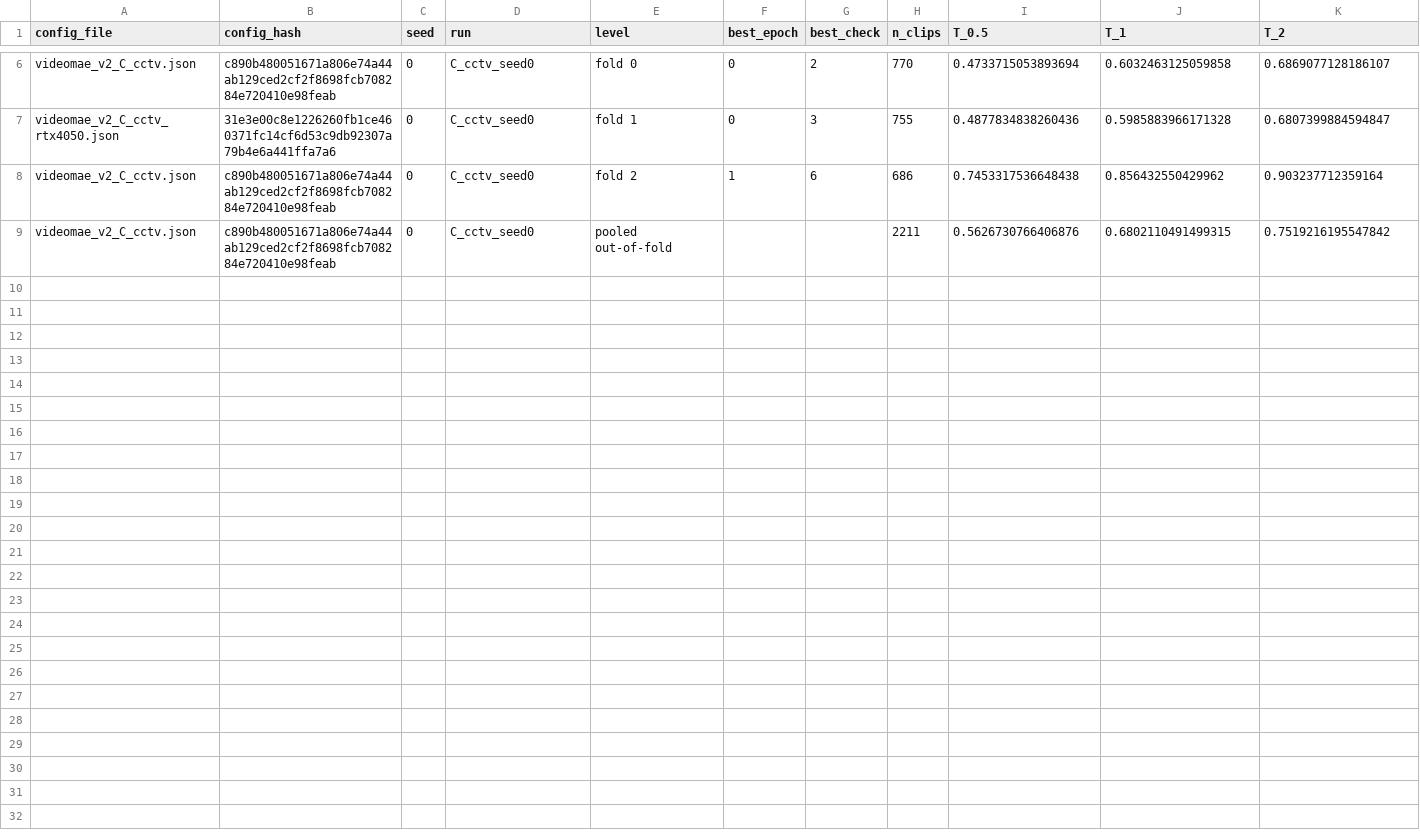
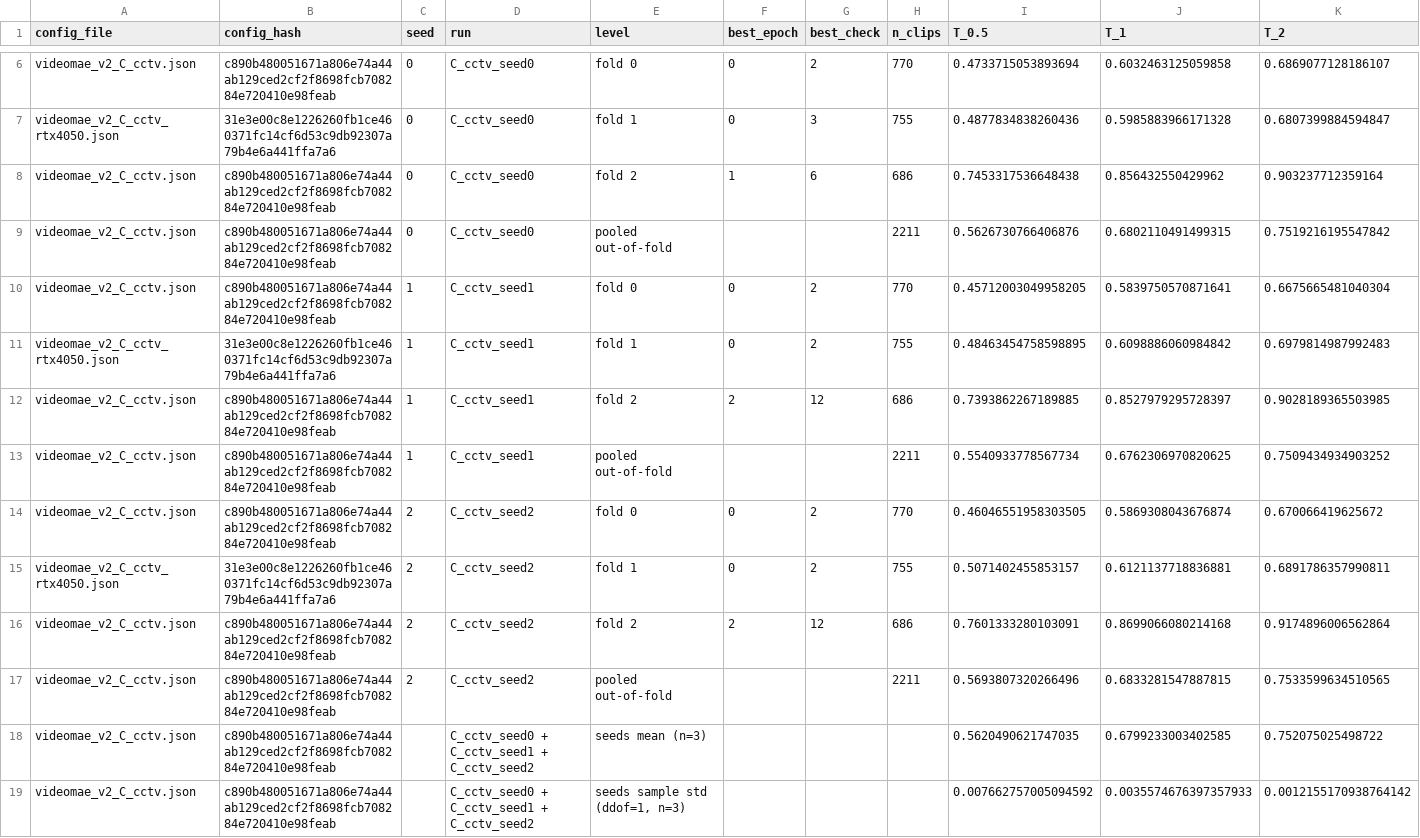
Before and after one commit to JudyDukmak/cctv-accident-ITS-system, a CSV file: results/classifier_summary.csv, drawn as a sheet; only a part is shown, gaps mark what is left out; rows hold the shown columns only; the diff names each change by its address in the sheet, - before the commit and + after, or states it on an @@ line.

Commit message:
Classifier summary: C_cctv seeds 1-2 and mean +- std over seeds

```diff
--- a/results/classifier_summary.csv
+++ b/results/classifier_summary.csv
+row 10: videomae_v2_C_cctv.json | c890b480051671a806e74a44ab129ced2cf2f8698fcb708284e720410e98feab | 1 | C_cctv_seed1 | fold 0 | 0 | 2 | 770 | 0.45712003049958205 | 0.5839750570871641 | 0.6675665481040304
+row 11: videomae_v2_C_cctv_rtx4050.json | 31e3e00c8e1226260fb1ce460371fc14cf6d53c9db92307a79b4e6a441ffa7a6 | 1 | C_cctv_seed1 | fold 1 | 0 | 2 | 755 | 0.48463454758598895 | 0.6098886060984842 | 0.6979814987992483
+row 12: videomae_v2_C_cctv.json | c890b480051671a806e74a44ab129ced2cf2f8698fcb708284e720410e98feab | 1 | C_cctv_seed1 | fold 2 | 2 | 12 | 686 | 0.7393862267189885 | 0.8527979295728397 | 0.9028189365503985
+row 13: videomae_v2_C_cctv.json | c890b480051671a806e74a44ab129ced2cf2f8698fcb708284e720410e98feab | 1 | C_cctv_seed1 | pooled out-of-fold |  |  | 2211 | 0.5540933778567734 | 0.6762306970820625 | 0.7509434934903252
+row 14: videomae_v2_C_cctv.json | c890b480051671a806e74a44ab129ced2cf2f8698fcb708284e720410e98feab | 2 | C_cctv_seed2 | fold 0 | 0 | 2 | 770 | 0.46046551958303505 | 0.5869308043676874 | 0.670066419625672
+row 15: videomae_v2_C_cctv_rtx4050.json | 31e3e00c8e1226260fb1ce460371fc14cf6d53c9db92307a79b4e6a441ffa7a6 | 2 | C_cctv_seed2 | fold 1 | 0 | 2 | 755 | 0.5071402455853157 | 0.6121137718836881 | 0.6891786357990811
+row 16: videomae_v2_C_cctv.json | c890b480051671a806e74a44ab129ced2cf2f8698fcb708284e720410e98feab | 2 | C_cctv_seed2 | fold 2 | 2 | 12 | 686 | 0.7601333280103091 | 0.8699066080214168 | 0.9174896006562864
+row 17: videomae_v2_C_cctv.json | c890b480051671a806e74a44ab129ced2cf2f8698fcb708284e720410e98feab | 2 | C_cctv_seed2 | pooled out-of-fold |  |  | 2211 | 0.5693807320266496 | 0.6833281547887815 | 0.7533599634510565
+row 18: videomae_v2_C_cctv.json | c890b480051671a806e74a44ab129ced2cf2f8698fcb708284e720410e98feab |  | C_cctv_seed0 + C_cctv_seed1 + C_cctv_seed2 | seeds mean (n=3) |  |  |  | 0.5620490621747035 | 0.6799233003402585 | 0.752075025498722
+row 19: videomae_v2_C_cctv.json | c890b480051671a806e74a44ab129ced2cf2f8698fcb708284e720410e98feab |  | C_cctv_seed0 + C_cctv_seed1 + C_cctv_seed2 | seeds sample std (ddof=1, n=3) |  |  |  | 0.007662757005094592 | 0.0035574676397357933 | 0.0012155170938764142
```
Also changed, not shown: 1 other file.
